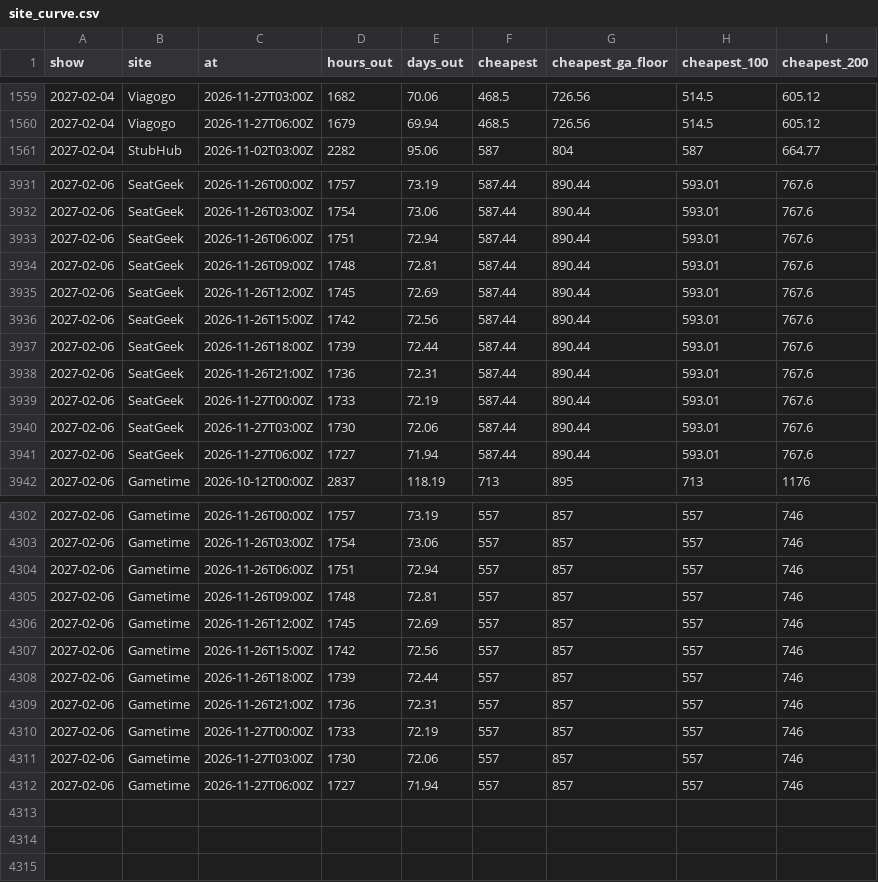
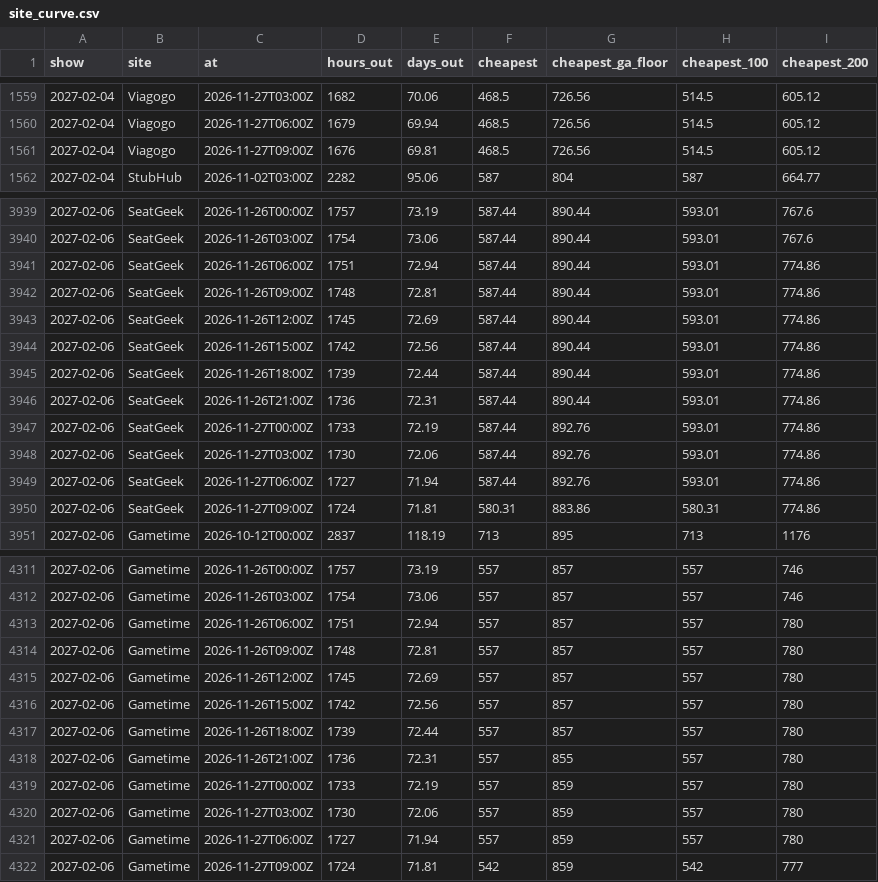
Before and after one commit to MatiasR95/metallica-ticket-clock, a CSV file: data/out/site_curve.csv, drawn as a sheet; only a part is shown, gaps mark what is left out; the diff covers the shown part only.

```diff
--- a/data/out/site_curve.csv
+++ b/data/out/site_curve.csv
@@ -1560,2 +1560,3 @@ show,site,at,hours_out,days_out,cheapest,cheapest_ga_floor,cheapest_100,cheapest
 2027-02-04,Viagogo,2026-11-27T06:00Z,1679,69.94,468.5,726.56,514.5,605.12
+2027-02-04,Viagogo,2026-11-27T09:00Z,1676,69.81,468.5,726.56,514.5,605.12
 2027-02-04,StubHub,2026-11-02T03:00Z,2282,95.06,587,804,587,664.77
@@ -3932,11 +3940,12 @@ show,site,at,hours_out,days_out,cheapest,cheapest_ga_floor,cheapest_100,cheapest
 2027-02-06,SeatGeek,2026-11-26T03:00Z,1754,73.06,587.44,890.44,593.01,767.6
-2027-02-06,SeatGeek,2026-11-26T06:00Z,1751,72.94,587.44,890.44,593.01,767.6
-2027-02-06,SeatGeek,2026-11-26T09:00Z,1748,72.81,587.44,890.44,593.01,767.6
-2027-02-06,SeatGeek,2026-11-26T12:00Z,1745,72.69,587.44,890.44,593.01,767.6
-2027-02-06,SeatGeek,2026-11-26T15:00Z,1742,72.56,587.44,890.44,593.01,767.6
-2027-02-06,SeatGeek,2026-11-26T18:00Z,1739,72.44,587.44,890.44,593.01,767.6
-2027-02-06,SeatGeek,2026-11-26T21:00Z,1736,72.31,587.44,890.44,593.01,767.6
-2027-02-06,SeatGeek,2026-11-27T00:00Z,1733,72.19,587.44,890.44,593.01,767.6
-2027-02-06,SeatGeek,2026-11-27T03:00Z,1730,72.06,587.44,890.44,593.01,767.6
-2027-02-06,SeatGeek,2026-11-27T06:00Z,1727,71.94,587.44,890.44,593.01,767.6
+2027-02-06,SeatGeek,2026-11-26T06:00Z,1751,72.94,587.44,890.44,593.01,774.86
+2027-02-06,SeatGeek,2026-11-26T09:00Z,1748,72.81,587.44,890.44,593.01,774.86
+2027-02-06,SeatGeek,2026-11-26T12:00Z,1745,72.69,587.44,890.44,593.01,774.86
+2027-02-06,SeatGeek,2026-11-26T15:00Z,1742,72.56,587.44,890.44,593.01,774.86
+2027-02-06,SeatGeek,2026-11-26T18:00Z,1739,72.44,587.44,890.44,593.01,774.86
+2027-02-06,SeatGeek,2026-11-26T21:00Z,1736,72.31,587.44,890.44,593.01,774.86
+2027-02-06,SeatGeek,2026-11-27T00:00Z,1733,72.19,587.44,892.76,593.01,774.86
+2027-02-06,SeatGeek,2026-11-27T03:00Z,1730,72.06,587.44,892.76,593.01,774.86
+2027-02-06,SeatGeek,2026-11-27T06:00Z,1727,71.94,587.44,892.76,593.01,774.86
+2027-02-06,SeatGeek,2026-11-27T09:00Z,1724,71.81,580.31,883.86,580.31,774.86
 2027-02-06,Gametime,2026-10-12T00:00Z,2837,118.19,713,895,713,1176
@@ -4303,10 +4312,11 @@ show,site,at,hours_out,days_out,cheapest,cheapest_ga_floor,cheapest_100,cheapest
 2027-02-06,Gametime,2026-11-26T03:00Z,1754,73.06,557,857,557,746
-2027-02-06,Gametime,2026-11-26T06:00Z,1751,72.94,557,857,557,746
-2027-02-06,Gametime,2026-11-26T09:00Z,1748,72.81,557,857,557,746
-2027-02-06,Gametime,2026-11-26T12:00Z,1745,72.69,557,857,557,746
-2027-02-06,Gametime,2026-11-26T15:00Z,1742,72.56,557,857,557,746
-2027-02-06,Gametime,2026-11-26T18:00Z,1739,72.44,557,857,557,746
-2027-02-06,Gametime,2026-11-26T21:00Z,1736,72.31,557,857,557,746
-2027-02-06,Gametime,2026-11-27T00:00Z,1733,72.19,557,857,557,746
-2027-02-06,Gametime,2026-11-27T03:00Z,1730,72.06,557,857,557,746
-2027-02-06,Gametime,2026-11-27T06:00Z,1727,71.94,557,857,557,746
+2027-02-06,Gametime,2026-11-26T06:00Z,1751,72.94,557,857,557,780
+2027-02-06,Gametime,2026-11-26T09:00Z,1748,72.81,557,857,557,780
+2027-02-06,Gametime,2026-11-26T12:00Z,1745,72.69,557,857,557,780
+2027-02-06,Gametime,2026-11-26T15:00Z,1742,72.56,557,857,557,780
+2027-02-06,Gametime,2026-11-26T18:00Z,1739,72.44,557,857,557,780
+2027-02-06,Gametime,2026-11-26T21:00Z,1736,72.31,557,855,557,780
+2027-02-06,Gametime,2026-11-27T00:00Z,1733,72.19,557,859,557,780
+2027-02-06,Gametime,2026-11-27T03:00Z,1730,72.06,557,859,557,780
+2027-02-06,Gametime,2026-11-27T06:00Z,1727,71.94,557,859,557,780
+2027-02-06,Gametime,2026-11-27T09:00Z,1724,71.81,542,859,542,777
```
Also changed, not shown: 7 added rows and 8 edited cells elsewhere in this file, data/out/curve.csv, data/out/pass_compare.csv, 6 other files.
